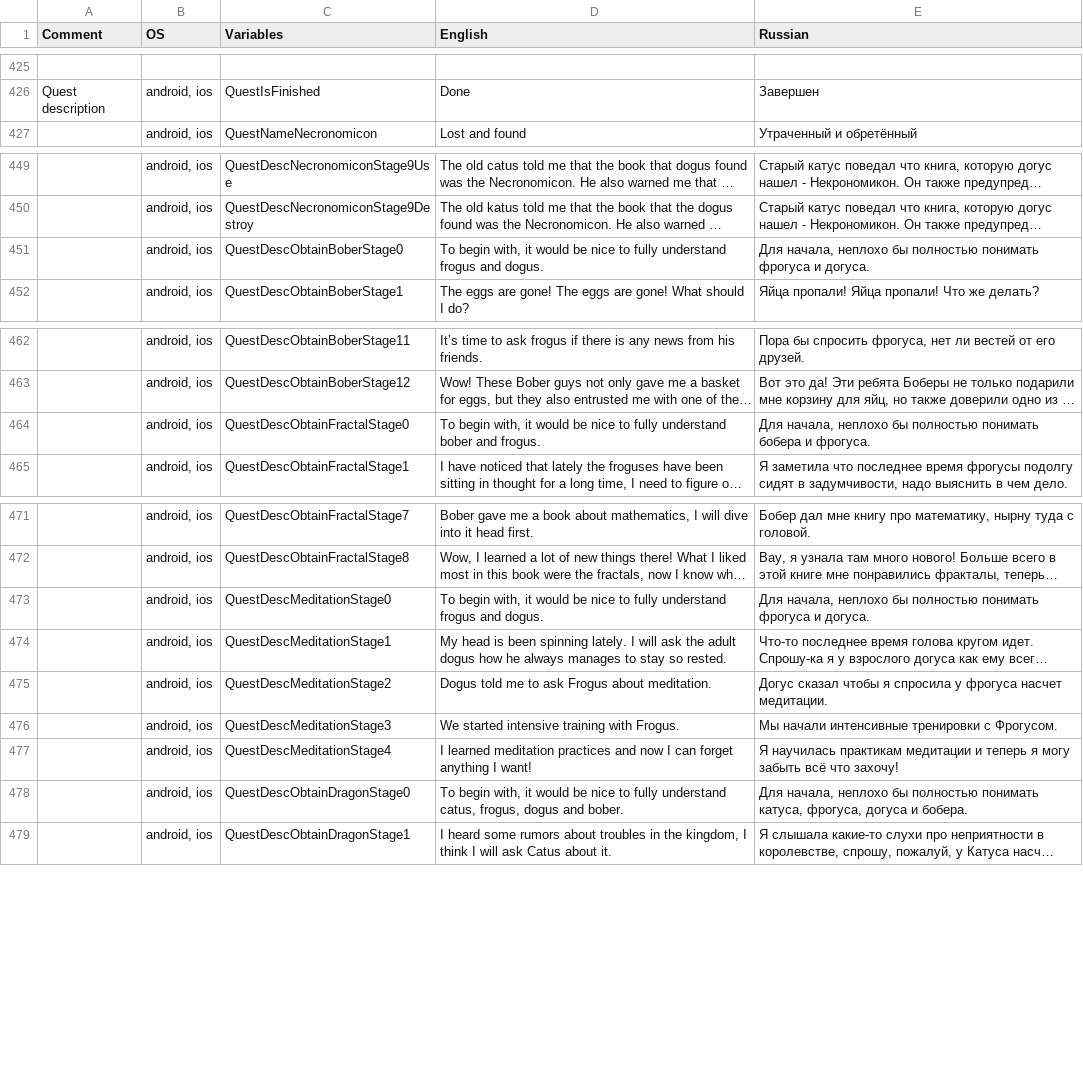
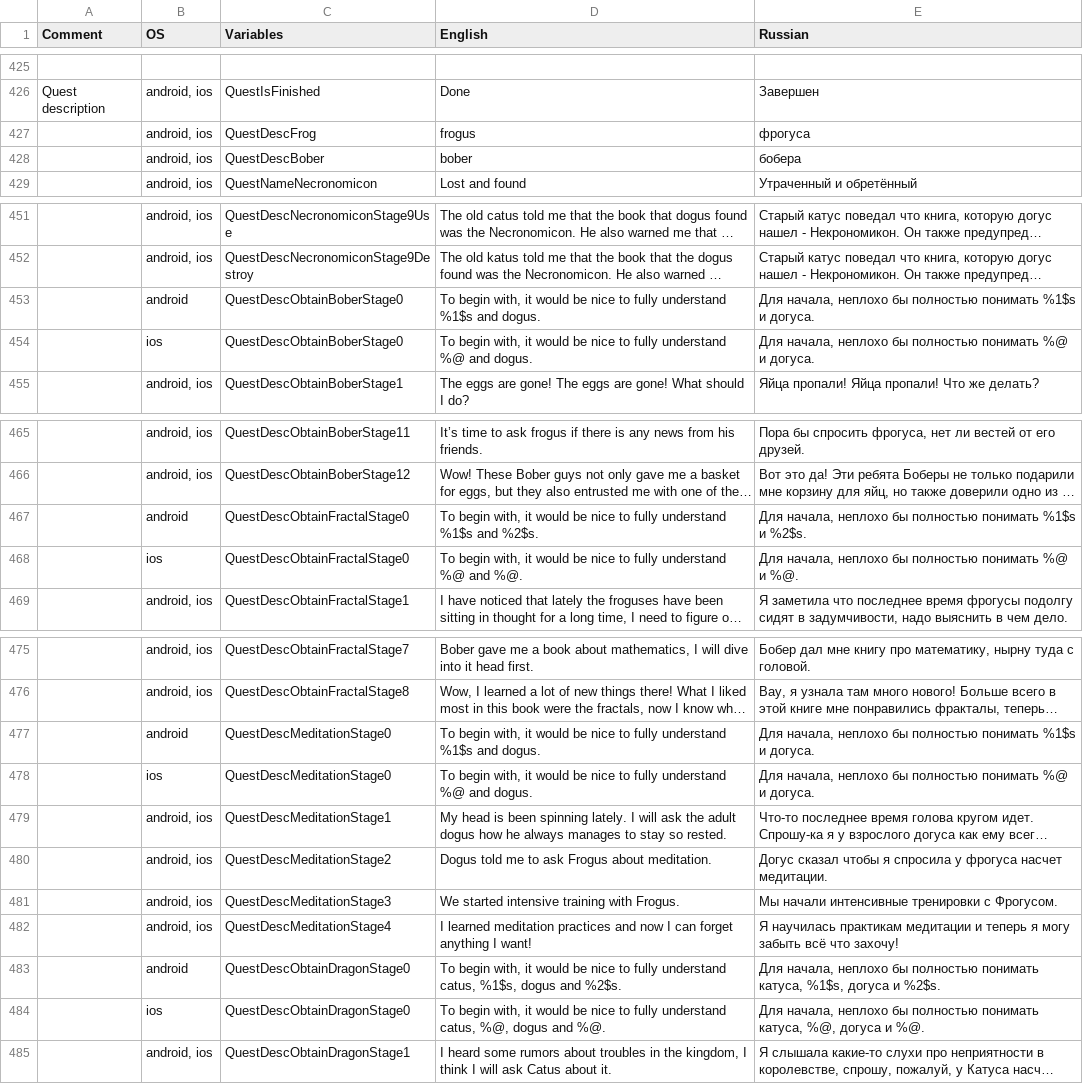
Before and after one commit to aleksandr-bakanov/petus, a CSV file: babelish/data.csv, drawn as a sheet; only a part is shown, gaps mark what is left out; long unchanged cells end in …; addresses are those after the commit; the diff names each change by its address in the sheet, - before the commit and + after, or states it on an @@ line.

Commit message:
Unavailable pet type replaced by ??? in quests first stage descriptions

```diff
--- a/babelish/data.csv
+++ b/babelish/data.csv
+row 427:  | android, ios | QuestDescFrog | frogus | фрогуса
+row 428:  | android, ios | QuestDescBober | bober | бобера
-B453 (OS): android, ios
+B453 (OS): android
-D453 (English): …fully understand frogus and dogus.
+D453 (English): …fully understand %1$s and dogus.
-E453 (Russian): …полностью понимать фрогуса и догуса.
+E453 (Russian): …полностью понимать %1$s и догуса.
+row 454:  | ios | QuestDescObtainBoberStage0 | To begin with, it would be nice to fully understand %@ and dogus. | Для начала, неплохо бы полностью понимать %@ и догуса.
-B467 (OS): android, ios
+B467 (OS): android
-D467 (English): …fully understand bober and frogus.
+D467 (English): …fully understand %1$s and %2$s.
-E467 (Russian): …полностью понимать бобера и фрогуса.
+E467 (Russian): …полностью понимать %1$s и %2$s.
+row 468:  | ios | QuestDescObtainFractalStage0 | To begin with, it would be nice to fully understand %@ and %@. | Для начала, неплохо бы полностью понимать %@ и %@.
-B477 (OS): android, ios
+B477 (OS): android
-D477 (English): …fully understand frogus and dogus.
+D477 (English): …fully understand %1$s and dogus.
-E477 (Russian): …полностью понимать фрогуса и догуса.
+E477 (Russian): …полностью понимать %1$s и догуса.
+row 478:  | ios | QuestDescMeditationStage0 | To begin with, it would be nice to fully understand %@ and dogus. | Для начала, неплохо бы полностью понимать %@ и догуса.
-B483 (OS): android, ios
+B483 (OS): android
-D483 (English): …understand catus, frogus, dogus and bober.
+D483 (English): …understand catus, %1$s, dogus and %2$s.
-E483 (Russian): …понимать катуса, фрогуса, догуса и бобера.
+E483 (Russian): …понимать катуса, %1$s, догуса и %2$s.
+row 484:  | ios | QuestDescObtainDragonStage0 | To begin with, it would be nice to fully understand catus, %@, dogus and %@. | Для начала, неплохо бы полностью понимать катуса, %@, догуса и %@.
```
Also changed, not shown: 9 other files.
